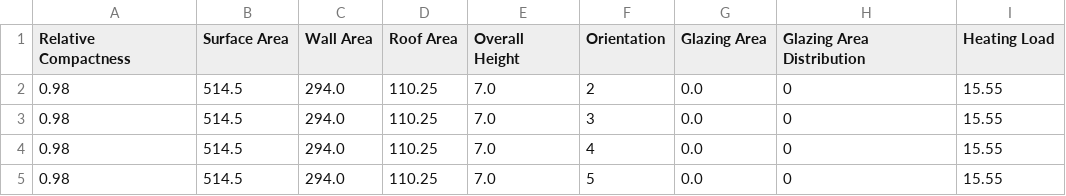
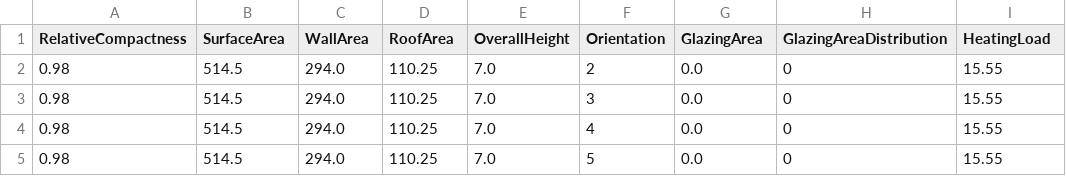
Before and after one commit to i3uex/CompareML, a CSV file: example_datasets/heating.csv, drawn as a sheet; only a part is shown.

Commit message:
Remove spaces from headers so R doesn't complain

```diff
--- a/example_datasets/heating.csv
+++ b/example_datasets/heating.csv
@@ -1,2 +1,2 @@
-Relative Compactness,Surface Area,Wall Area,Roof Area,Overall Height,Orientation,Glazing Area,Glazing Area Distribution,Heating Load
+RelativeCompactness,SurfaceArea,WallArea,RoofArea,OverallHeight,Orientation,GlazingArea,GlazingAreaDistribution,HeatingLoad
 0.98,514.5,294.0,110.25,7.0,2,0.0,0,15.55
```
